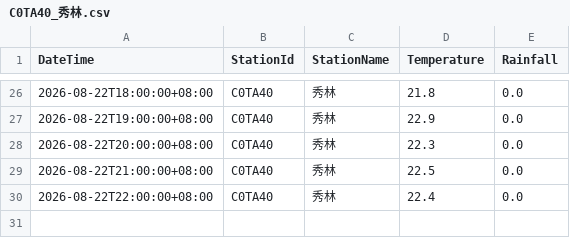
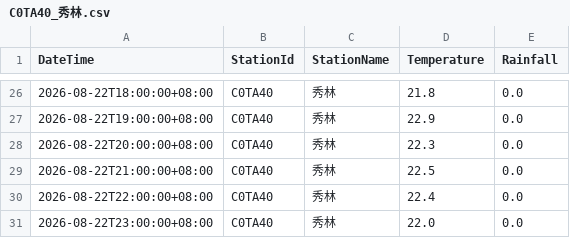
Before and after one commit to be-a-cell/weather-monitor, a CSV file: stations_data/C0TA40_秀林.csv, drawn as a sheet; only a part is shown, gaps mark what is left out.

```diff
--- a/stations_data/C0TA40_秀林.csv
+++ b/stations_data/C0TA40_秀林.csv
@@ -30 +30,2 @@
 2026-08-22T22:00:00+08:00,C0TA40,秀林,22.4,0.0
+2026-08-22T23:00:00+08:00,C0TA40,秀林,22.0,0.0
```
Also changed, not shown: stations_data/C0T9D0_和中.csv, stations_data/C0TA50_和仁.csv, 4 other files.
